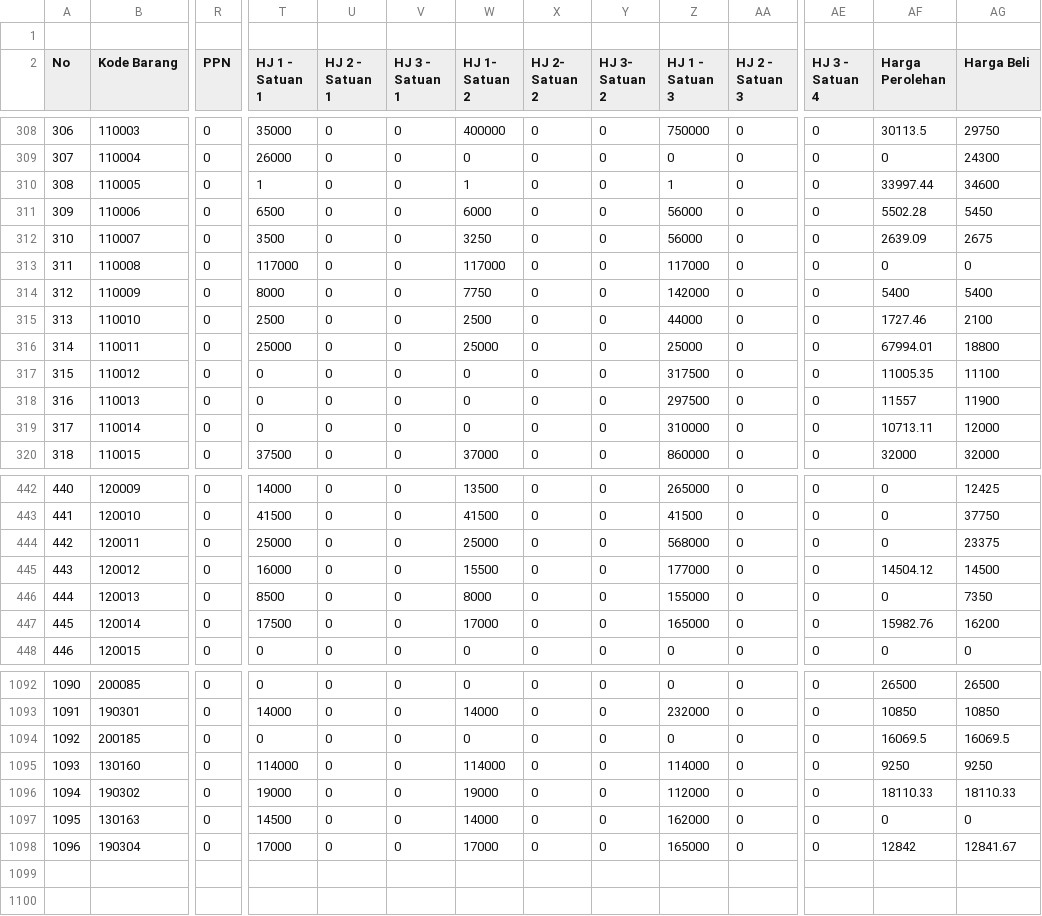
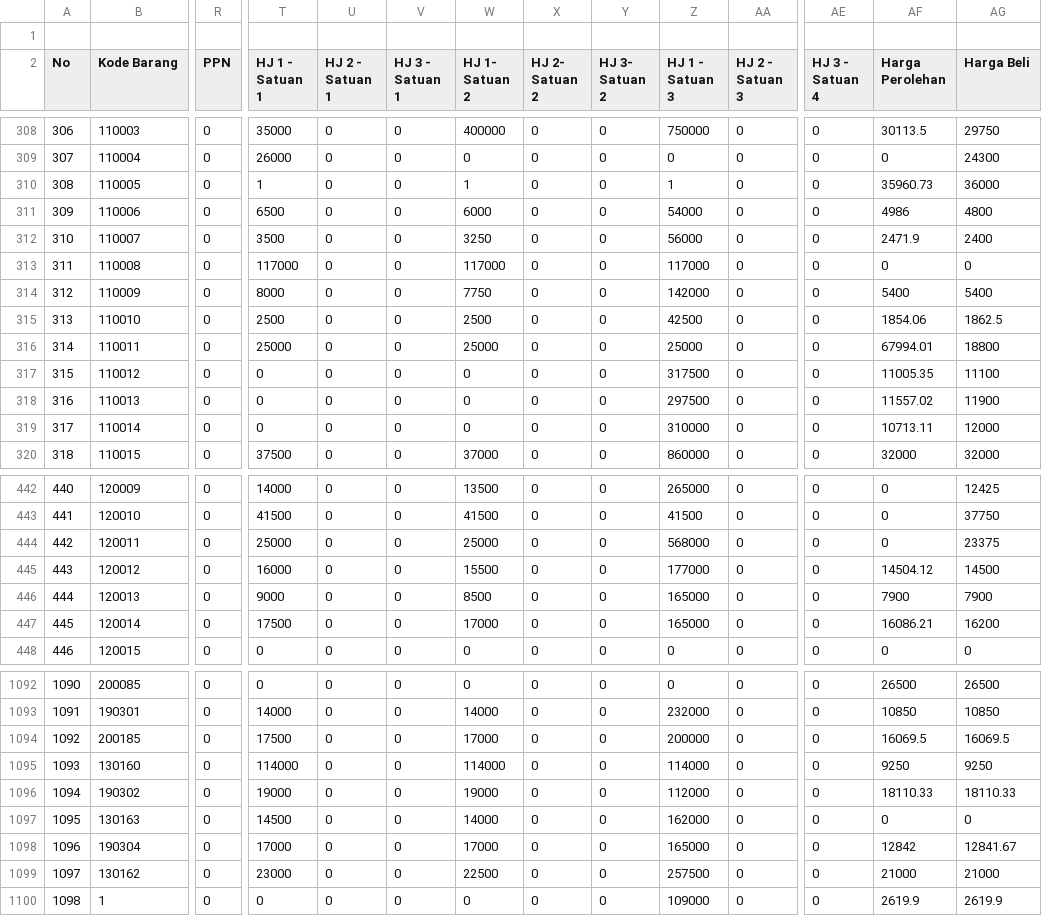
Before and after one commit to rustyping/damai, a CSV file: listDamaiFull.csv, drawn as a sheet; only a part is shown, gaps mark what is left out; rows hold the shown columns only; the diff covers the shown part only; the diff names each change by its address in the sheet, - before the commit and + after, or states it on an @@ line.

```diff
--- a/listDamaiFull.csv
+++ b/listDamaiFull.csv
-AF310 (Harga Perolehan): 33997.44
+AF310 (Harga Perolehan): 35960.73
-AG310 (Harga Beli): 34600
+AG310 (Harga Beli): 36000
-Z311 (HJ 1 - Satuan 3): 56000
+Z311 (HJ 1 - Satuan 3): 54000
-AF311 (Harga Perolehan): 5502.28
+AF311 (Harga Perolehan): 4986
-AG311 (Harga Beli): 5450
+AG311 (Harga Beli): 4800
-AF312 (Harga Perolehan): 2639.09
+AF312 (Harga Perolehan): 2471.9
-AG312 (Harga Beli): 2675
+AG312 (Harga Beli): 2400
-Z315 (HJ 1 - Satuan 3): 44000
+Z315 (HJ 1 - Satuan 3): 42500
-AF315 (Harga Perolehan): 1727.46
+AF315 (Harga Perolehan): 1854.06
-AG315 (Harga Beli): 2100
+AG315 (Harga Beli): 1862.5
-AF318 (Harga Perolehan): 11557
+AF318 (Harga Perolehan): 11557.02
-T446 (HJ 1 - Satuan 1): 8500
+T446 (HJ 1 - Satuan 1): 9000
-W446 (HJ 1- Satuan 2): 8000
+W446 (HJ 1- Satuan 2): 8500
-Z446 (HJ 1 - Satuan 3): 155000
+Z446 (HJ 1 - Satuan 3): 165000
-AF446 (Harga Perolehan): 0
+AF446 (Harga Perolehan): 7900
-AG446 (Harga Beli): 7350
+AG446 (Harga Beli): 7900
-AF447 (Harga Perolehan): 15982.76
+AF447 (Harga Perolehan): 16086.21
-T1094 (HJ 1 - Satuan 1): 0
+T1094 (HJ 1 - Satuan 1): 17500
-W1094 (HJ 1- Satuan 2): 0
+W1094 (HJ 1- Satuan 2): 17000
-Z1094 (HJ 1 - Satuan 3): 0
+Z1094 (HJ 1 - Satuan 3): 200000
+row 1099: 1097 | 130162 | 0 | 23000 | 0 | 0 | 22500 | 0 | 0 | 257500 | 0 | 0 | 21000 | 21000
+row 1100: 1098 | 1 | 0 | 0 | 0 | 0 | 0 | 0 | 0 | 109000 | 0 | 0 | 2619.9 | 2619.9
```
Also changed, not shown: 118 edited cells elsewhere in this file, stock.csv.
